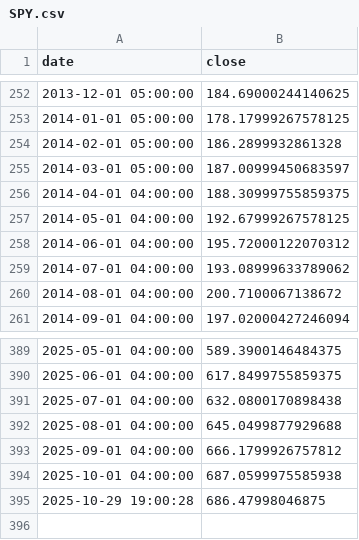
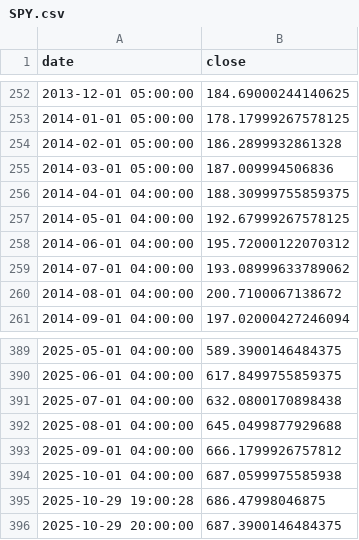
Before and after one commit to theinvestlog-creator/real-tools, a CSV file: data/store/tickers/SPY.csv, drawn as a sheet; only a part is shown, gaps mark what is left out.

```diff
--- a/data/store/tickers/SPY.csv
+++ b/data/store/tickers/SPY.csv
@@ -254,3 +254,3 @@ date,close
 2014-02-01 05:00:00,186.2899932861328
-2014-03-01 05:00:00,187.00999450683597
+2014-03-01 05:00:00,187.009994506836
 2014-04-01 04:00:00,188.30999755859375
@@ -395 +395,2 @@ date,close
 2025-10-29 19:00:28,686.47998046875
+2025-10-29 20:00:00,687.3900146484375
```
Also changed, not shown: data/store/tickers/ACWX.csv, data/store/tickers/RSP.csv, 8 other files.
